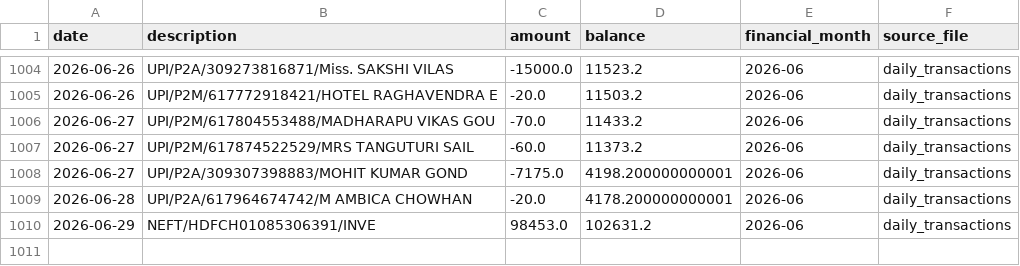
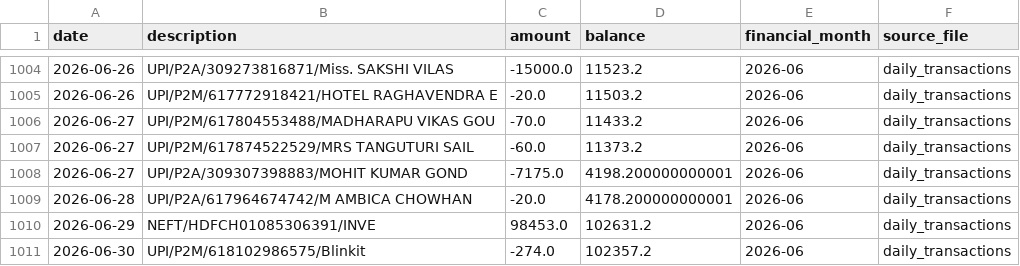
Before and after one commit to Vishnuvardhanchowhan/expense_tracker, a CSV file: data/statements/master_transactions_historical.csv, drawn as a sheet; only a part is shown, gaps mark what is left out; the diff names each change by its address in the sheet, - before the commit and + after, or states it on an @@ line.

```diff
--- a/data/statements/master_transactions_historical.csv
+++ b/data/statements/master_transactions_historical.csv
+row 1011: 2026-06-30 | UPI/P2M/618102986575/Blinkit | -274.0 | 102357.2 | 2026-06 | daily_transactions
```
Also changed, not shown: data/master_transactions.csv.
